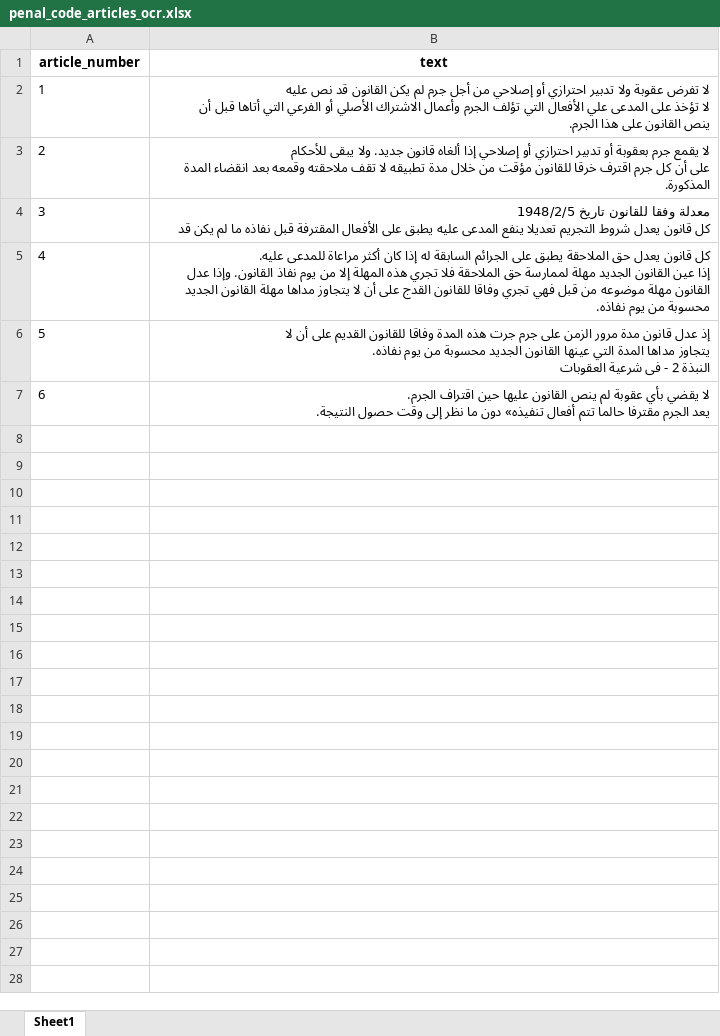
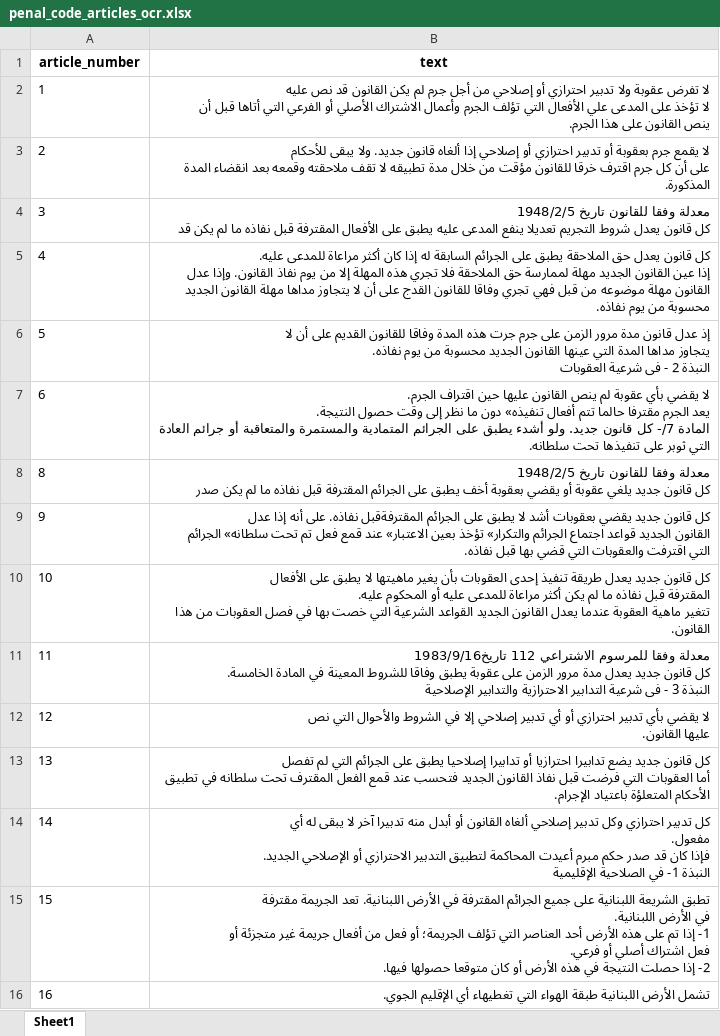
Before and after one commit to Joseph-elias/LegalChatbot, an Excel workbook: penal_code_articles_ocr.xlsx, sheet Sheet1, drawn as a sheet; only a part is shown; values as stored, in another font and other column widths than the file's, no borders; ↵ is a line break in a cell; the diff covers the shown part only; the diff names each change by its address in the sheet, - before the commit and + after, or states it on an @@ line.

Commit message:
the extraction is done for the Penal Code

```diff
--- a/penal_code_articles_ocr.xlsx (sheet Sheet1)
+++ b/penal_code_articles_ocr.xlsx (sheet Sheet1)
-B7 (text): …حصول النتيجة.
+B7 (text): …حصول النتيجة. ↵ المادة 7/- كل قانون جديد. ولو أشدء يطبق على الجرائم المتمادية والمستمرة والمتعاقبة أو جرائم العادة ↵ التي ثوبر على تنفيذها تحت سلطانه.
+row 8: 8 | معدلة وفقا للقانون تاريخ 1948/2/5 ↵ كل قانون جديد يلغي عقوبة أو يقضي بعقوبة أخف يطبق على الجرائم المقترفة قبل نفاذه ما لم يكن صدر
+row 9: 9 | كل قانون جديد يقضي بعقوبات أشد لا يطبق على الجرائم المقترفةقبل نفاذه. على أنه إذا عدل ↵ القانون الجديد قواعد اجتماع الجرائم والتكرار» تؤخذ بعين الاعتبار» عند قمع فعل تم تحت سلطانه» الجرائم ↵ التي اقترفت والعقوبات التي قضي بها قبل نفاذه.
+row 10: 10 | كل قانون جديد يعدل طريقة تنفيذ إحدى العقوبات بأن يغير ماهيتها لا يطبق على الأفعال ↵ المقترفة قبل نفاذه ما لم يكن أكثر مراعاة للمدعى عليه أو المحكوم عليه. ↵ تتغير ماهية العقوبة عندما يعدل القانون الجديد القواعد الشرعية التي خصت بها في فصل العقوبات من هذا ↵ القانون.
+row 11: 11 | معدلة وفقا للمرسوم الاشتراعي 112 تاريخ1983/9/16 ↵ كل قانون جديد يعدل مدة مرور الزمن على عقوبة يطبق وفاقا للشروط المعينة في المادة الخامسة. ↵ النبذة 3 - فى شرعية التدابير الاحترازية والتدابير الإصلاحية
+row 12: 12 | لا يقضي بأي تدبير احترازي أو أي تدبير إصلاحي إلا في الشروط والأحوال التي نص ↵ عليها القانون.
+row 13: 13 | كل قانون جديد يضع تدابيرا احترازيا أو تدابيرا إصلاحيا يطبق على الجرائم التي لم تفصل ↵ أما العقوبات التي فرضت قبل نفاذ القانون الجديد فتحسب عند قمع الفعل المقترف تحت سلطانه في تطبيق ↵ الأحكام المتعلؤة باعتياد الإجرام.
+row 14: 14 | كل تدبير احترازي وكل تدبير إصلاحي ألغاه القانون أو أبدل منه تدبيرا آخر لا يبقى له أي ↵ مفعول. ↵ فإذا كان قد صدر حكم مبرم أعيدت المحاكمة لتطبيق التدبير الاحترازي أو الإصلاحي الجديد. ↵ النبذة 1- في الصلاحية الإقليمية
+row 15: 15 | تطبق الشريعة اللبنانية على جميع الجرائم المقترفة في الأرض اللبنانية. تعد الجريمة مقترفة ↵ في الأرض اللبنانية. ↵ 1- إذا تم على هذه الأرض أحد العناصر التي تؤلف الجريمة؛ أو فعل من أفعال جريمة غير متجزئة أو ↵ فعل اشتراك أصلي أو فرعي. ↵ 2- إذا حصلت النتيجة في هذه الأرض أو كان متوقعا حصولها فيها.
+row 16: 16 | تشمل الأرض اللبنانية طبقة الهواء التي تغطيهاء أي الإقليم الجوي.
```
Also changed, not shown: 641 added rows elsewhere in this sheet, 3 other files.
